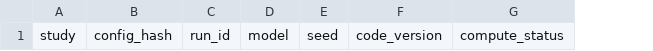
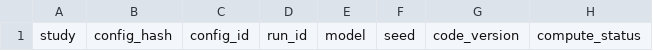
Before and after one commit to taiga-hayashi/research-template-drive, a CSV file: templates/EXPERIMENT_INDEX.csv, drawn as a sheet; only a part is shown; the diff names each change by its address in the sheet, - before the commit and + after, or states it on an @@ line.

```diff
--- a/templates/EXPERIMENT_INDEX.csv
+++ b/templates/EXPERIMENT_INDEX.csv
+column C, row 1: config_id
```
Also changed, not shown: 20 other files.
